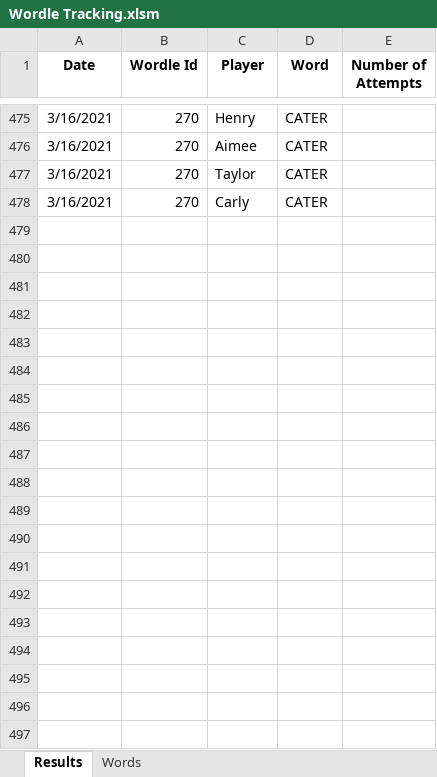
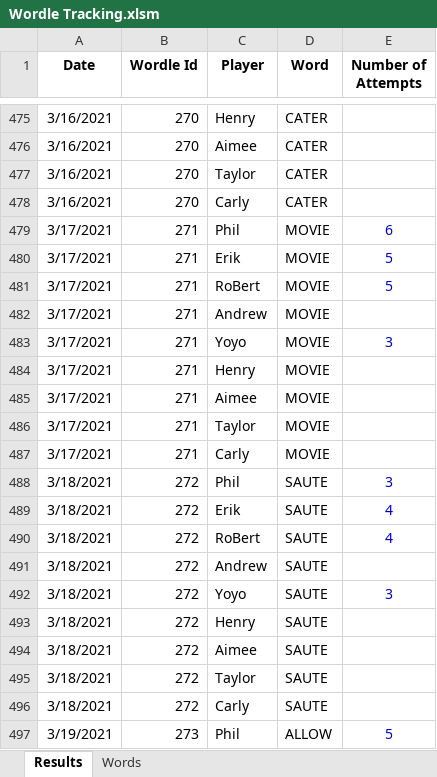
Before and after one commit to RoBtheSloB/WordleTracking, an Excel workbook: Wordle Tracking.xlsm, sheet Results, drawn as a sheet; only a part is shown, gaps mark what is left out; values as stored, in another font and other column widths than the file's, no borders; the diff covers the shown part only; the diff names each change by its address in the sheet, - before the commit and + after, or states it on an @@ line.

```diff
--- a/Wordle Tracking.xlsm (sheet Results)
+++ b/Wordle Tracking.xlsm (sheet Results)
+row 479: 3/17/2021 | 271 | Phil | MOVIE | 6
+row 480: 3/17/2021 | 271 | Erik | MOVIE | 5
+row 481: 3/17/2021 | 271 | RoBert | MOVIE | 5
+row 482: 3/17/2021 | 271 | Andrew | MOVIE
+row 483: 3/17/2021 | 271 | Yoyo | MOVIE | 3
+row 484: 3/17/2021 | 271 | Henry | MOVIE
+row 485: 3/17/2021 | 271 | Aimee | MOVIE
+row 486: 3/17/2021 | 271 | Taylor | MOVIE
+row 487: 3/17/2021 | 271 | Carly | MOVIE
+row 488: 3/18/2021 | 272 | Phil | SAUTE | 3
+row 489: 3/18/2021 | 272 | Erik | SAUTE | 4
+row 490: 3/18/2021 | 272 | RoBert | SAUTE | 4
+row 491: 3/18/2021 | 272 | Andrew | SAUTE
+row 492: 3/18/2021 | 272 | Yoyo | SAUTE | 3
+row 493: 3/18/2021 | 272 | Henry | SAUTE
+row 494: 3/18/2021 | 272 | Aimee | SAUTE
+row 495: 3/18/2021 | 272 | Taylor | SAUTE
+row 496: 3/18/2021 | 272 | Carly | SAUTE
+row 497: 3/19/2021 | 273 | Phil | ALLOW | 5
```
Also changed, not shown: 17 added rows elsewhere in this sheet, sheet Words, 1 other file.
